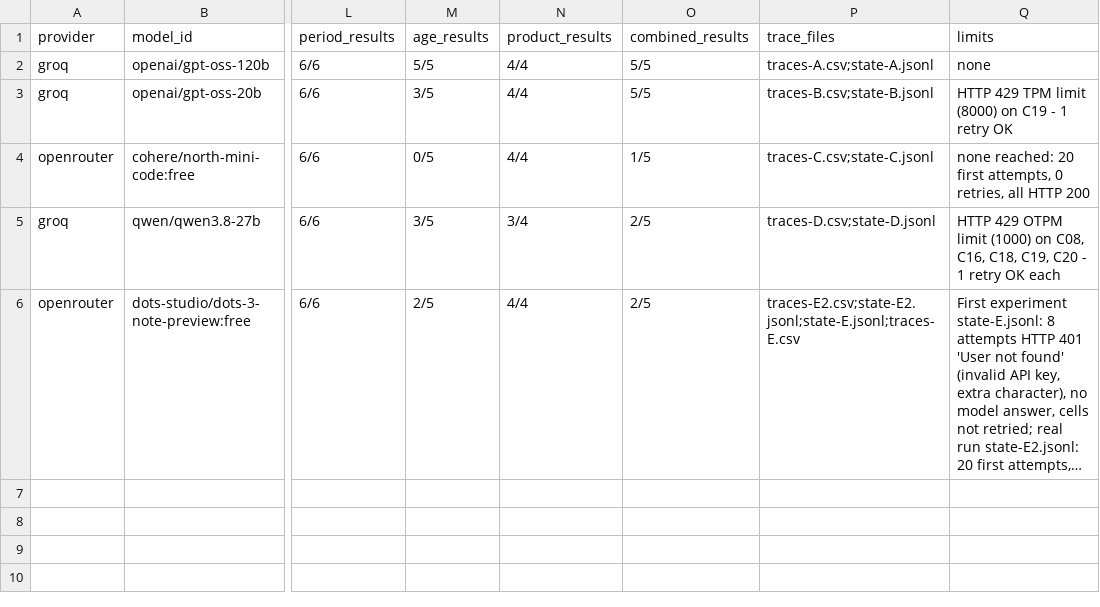
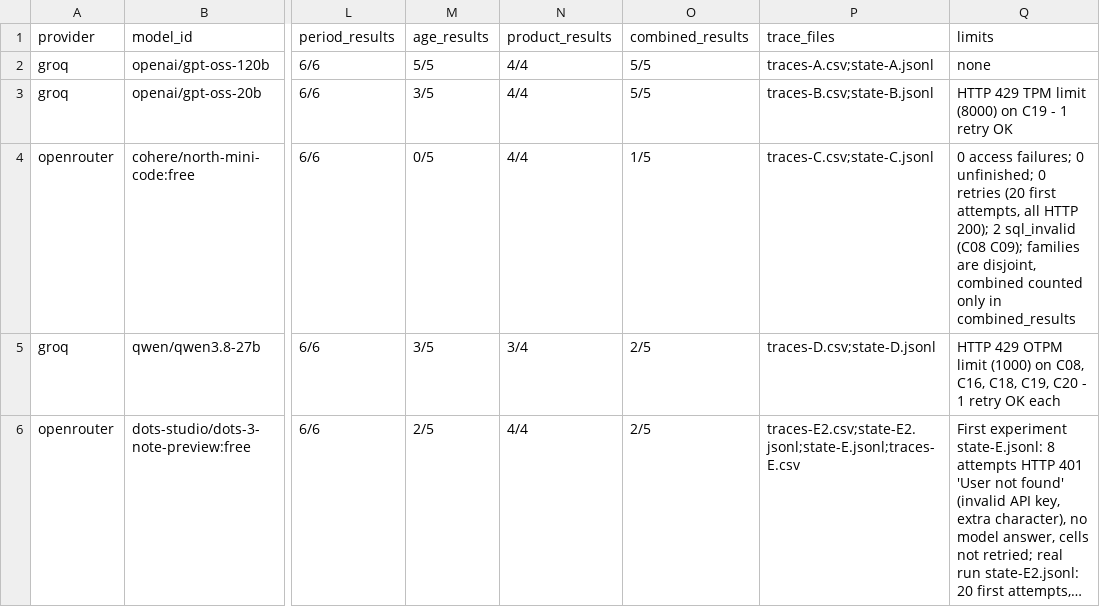
Before and after one commit to Nayl-git/esilv-next-gen-ai-td, a CSV file: five-model-summary-en.csv, drawn as a sheet; only a part is shown, gaps mark what is left out; long unchanged cells end in …; the diff names each change by its address in the sheet, - before the commit and + after, or states it on an @@ line.

```diff
--- a/five-model-summary-en.csv
+++ b/five-model-summary-en.csv
-Q4 (limits): none reached: 20 first attempts, 0 retries, all HTTP 200
+Q4 (limits): 0 access failures; 0 unfinished; 0 retries (20 first attempts, all HTTP 200); 2 sql_invalid (C08 C09); families are disjoint, combined counted only in combined_results
```
Also changed, not shown: model-question-comparison-en.csv.
